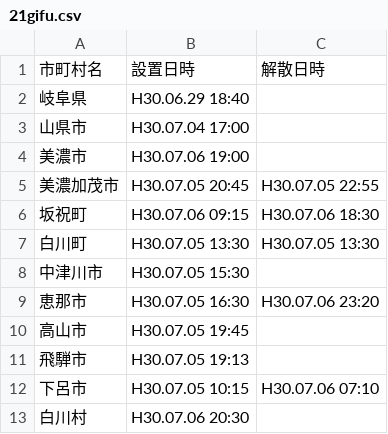
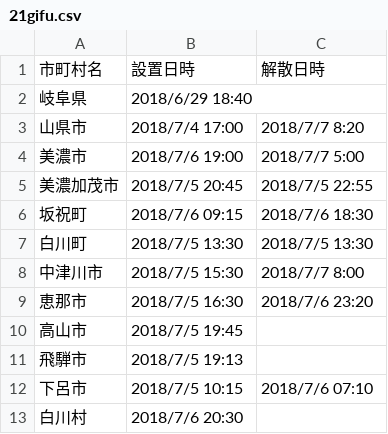
Before and after one commit to tosseto/201807heavyrain, a CSV file: 21gifu.csv, drawn as a sheet.

Commit message:
Update status
7/7 11:30

```diff
--- a/21gifu.csv
+++ b/21gifu.csv
@@ -1,13 +1,13 @@
 市町村名,設置日時,解散日時
-岐阜県,H30.06.29 18:40,
-山県市,H30.07.04 17:00,
-美濃市,H30.07.06 19:00,
-美濃加茂市,H30.07.05 20:45,H30.07.05 22:55
-坂祝町,H30.07.06 09:15,H30.07.06 18:30
-白川町,H30.07.05 13:30,H30.07.05 13:30
-中津川市,H30.07.05 15:30,
-恵那市,H30.07.05 16:30,H30.07.06 23:20
-高山市,H30.07.05 19:45,
-飛騨市,H30.07.05 19:13,
-下呂市,H30.07.05 10:15,H30.07.06 07:10
-白川村,H30.07.06 20:30,
+岐阜県,2018/6/29 18:40,
+山県市,2018/7/4 17:00,2018/7/7 8:20
+美濃市,2018/7/6 19:00,2018/7/7 5:00
+美濃加茂市,2018/7/5 20:45,2018/7/5 22:55
+坂祝町,2018/7/6 09:15,2018/7/6 18:30
+白川町,2018/7/5 13:30,2018/7/5 13:30
+中津川市,2018/7/5 15:30,2018/7/7 8:00
+恵那市,2018/7/5 16:30,2018/7/6 23:20
+高山市,2018/7/5 19:45,
+飛騨市,2018/7/5 19:13,
+下呂市,2018/7/5 10:15,2018/7/6 07:10
+白川村,2018/7/6 20:30,
```
